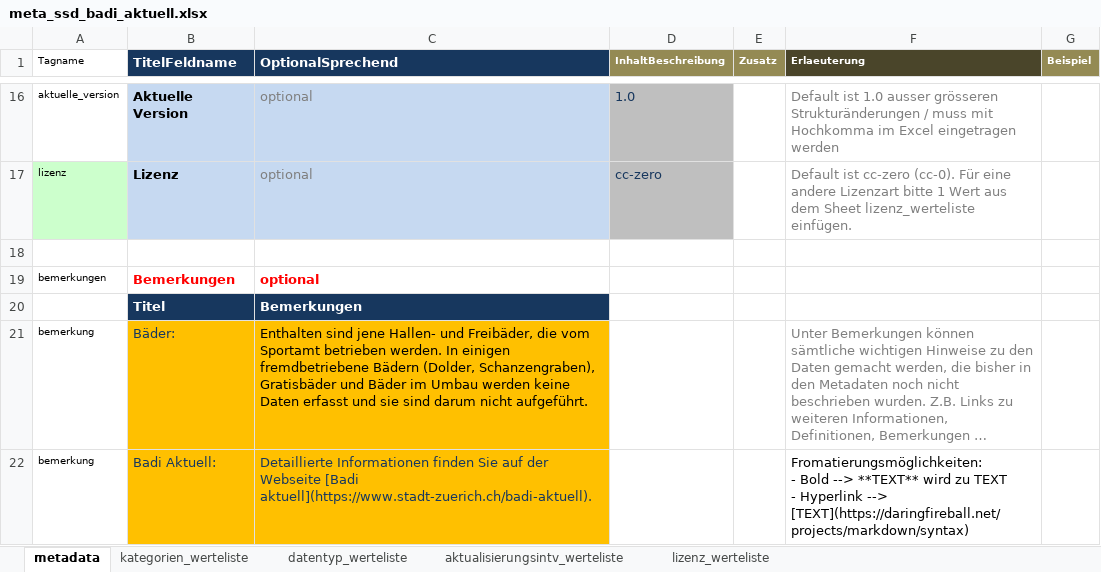
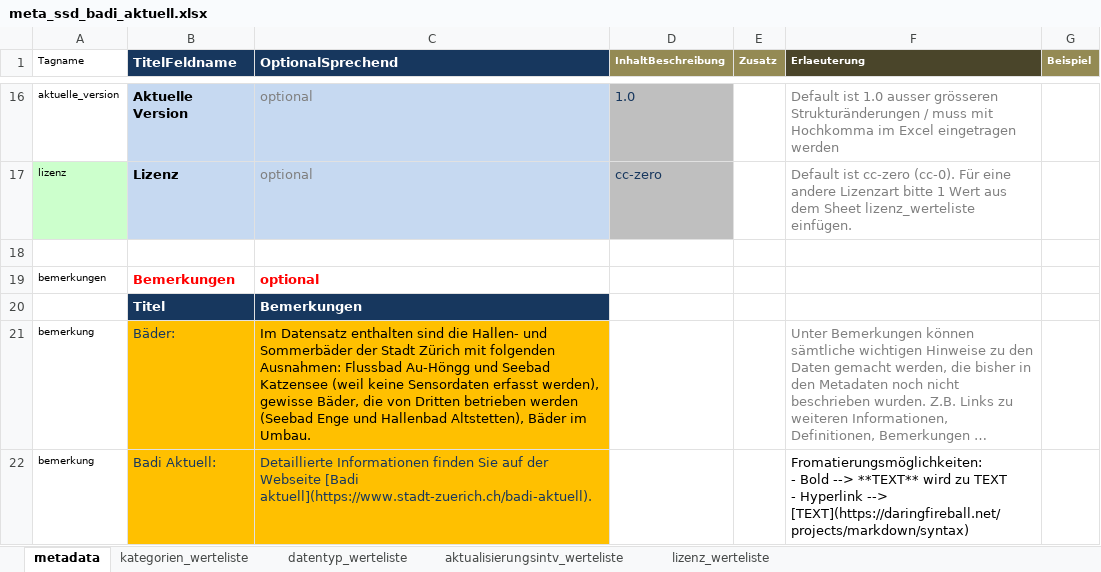
Before and after one commit to opendatazurich/opendatazurich.github.io, an Excel workbook: automation/badi_aktuell_crowdmonitor/meta_ssd_badi_aktuell.xlsx, sheet metadata, drawn as a sheet; only a part is shown, gaps mark what is left out; long unchanged cells end in …; values as stored, in another font and other column widths than the file's, no borders; the diff covers the shown part only; the diff names each change by its address in the sheet, - before the commit and + after, or states it on an @@ line.

Commit message:
update metadata

```diff
--- a/automation/badi_aktuell_crowdmonitor/meta_ssd_badi_aktuell.xlsx (sheet metadata)
+++ b/automation/badi_aktuell_crowdmonitor/meta_ssd_badi_aktuell.xlsx (sheet metadata)
-C21 (OptionalSprechend): Enthalten sind jene Hallen- und Freibäder, die vom Sportamt betrieben werden. In einigen fremdbetriebene Bädern (Dolder, Schanzengraben), Gratisbäder und Bäder im Umbau werden keine Daten erfasst und sie sind darum nicht aufgeführt.
+C21 (OptionalSprechend): Im Datensatz enthalten sind die Hallen- und Sommerbäder der Stadt Zürich mit folgenden Ausnahmen: Flussbad Au-Höngg und Seebad Katzensee (weil keine Sensordaten erfasst werden), gewisse Bäder, die von Dritten betrieben werden (Seebad Enge und Hallenbad Altstetten), Bäder im Umbau.
```
Also changed, not shown: 6 edited cells elsewhere in this sheet, automation/badi_besuch_ase/meta_ssd_badibesuch.xlsx.
